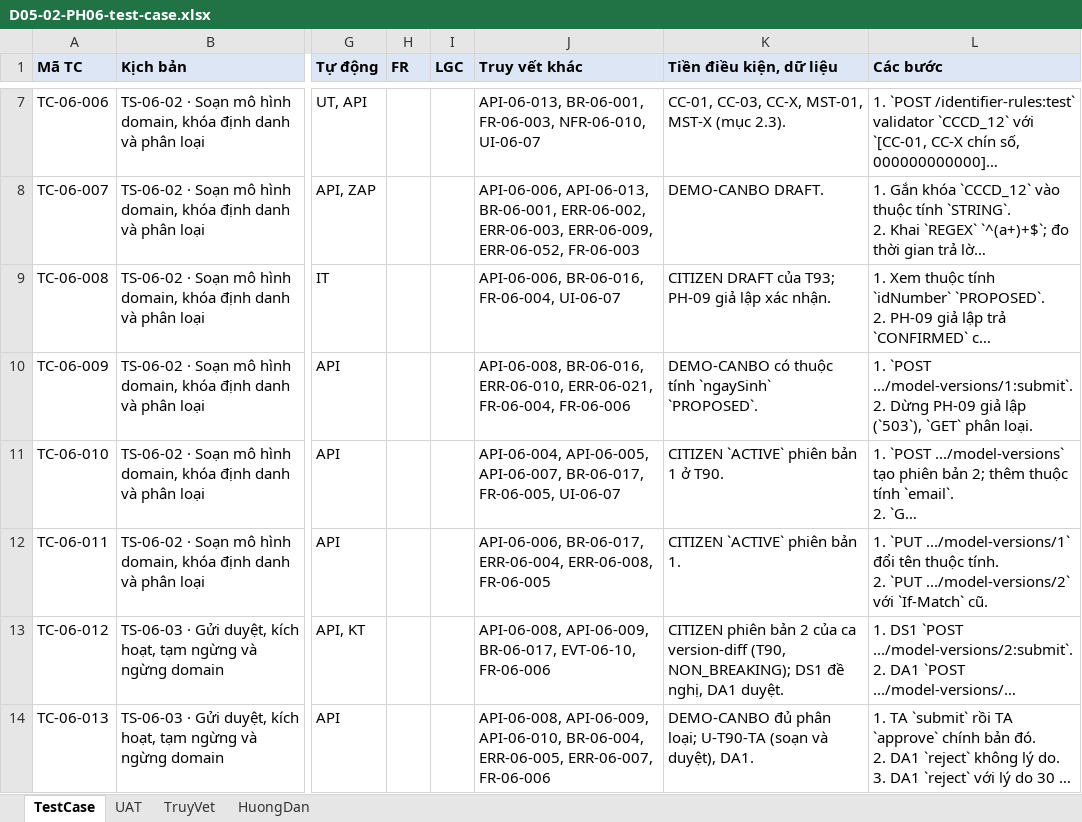
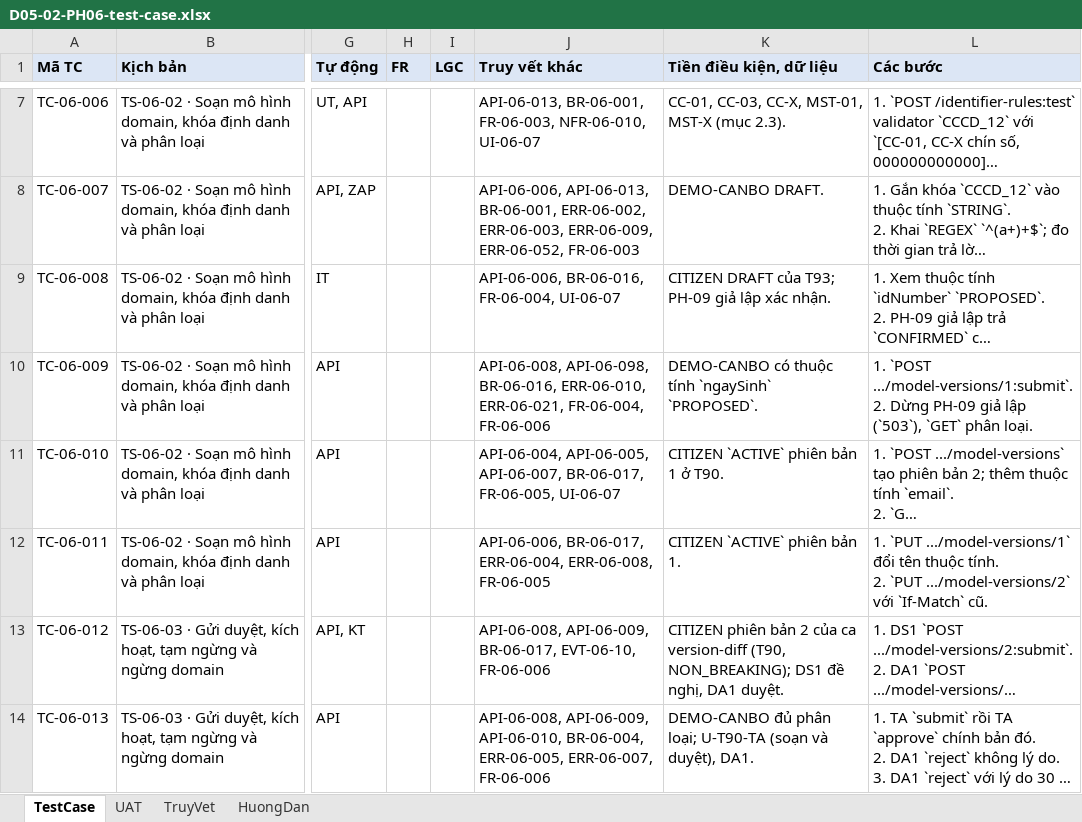
Before and after one commit to caprocute/DATAHUB, an Excel workbook: datahub-docs/05-kiem-thu/test-case/ph06/D05-02-PH06-test-case.xlsx, sheet TestCase, drawn as a sheet; only a part is shown, gaps mark what is left out; long unchanged cells end in …; values as stored, in another font and other column widths than the file's, no borders; the diff covers the shown part only; the diff names each change by its address in the sheet, - before the commit and + after, or states it on an @@ line.

```diff
--- a/datahub-docs/05-kiem-thu/test-case/ph06/D05-02-PH06-test-case.xlsx (sheet TestCase)
+++ b/datahub-docs/05-kiem-thu/test-case/ph06/D05-02-PH06-test-case.xlsx (sheet TestCase)
-J10 (Truy vết khác): API-06-008, BR-06-016, ERR-06-010,…
+J10 (Truy vết khác): API-06-008, API-06-098, BR-06-016, ERR-06-010,…
```
Also changed, not shown: 17 edited cells elsewhere in this sheet, 22 other files.
